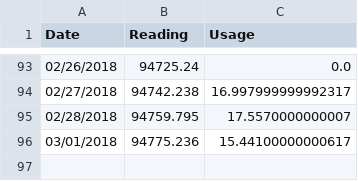
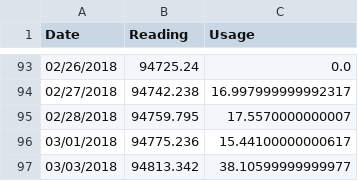
Before and after one commit to pranavp007/utility-usage-check, a CSV file: Output/Daily_Power_Usage.csv, drawn as a sheet; only a part is shown, gaps mark what is left out; the diff names each change by its address in the sheet, - before the commit and + after, or states it on an @@ line.

Commit message:
Auto commit from Jenkins - jenkins-utilities-usage-check-30

```diff
--- a/Output/Daily_Power_Usage.csv
+++ b/Output/Daily_Power_Usage.csv
+row 97: 03/03/2018 | 94813.342 | 38.10599999999977
```
Also changed, not shown: Output/Daily_Water_Usage.csv.
